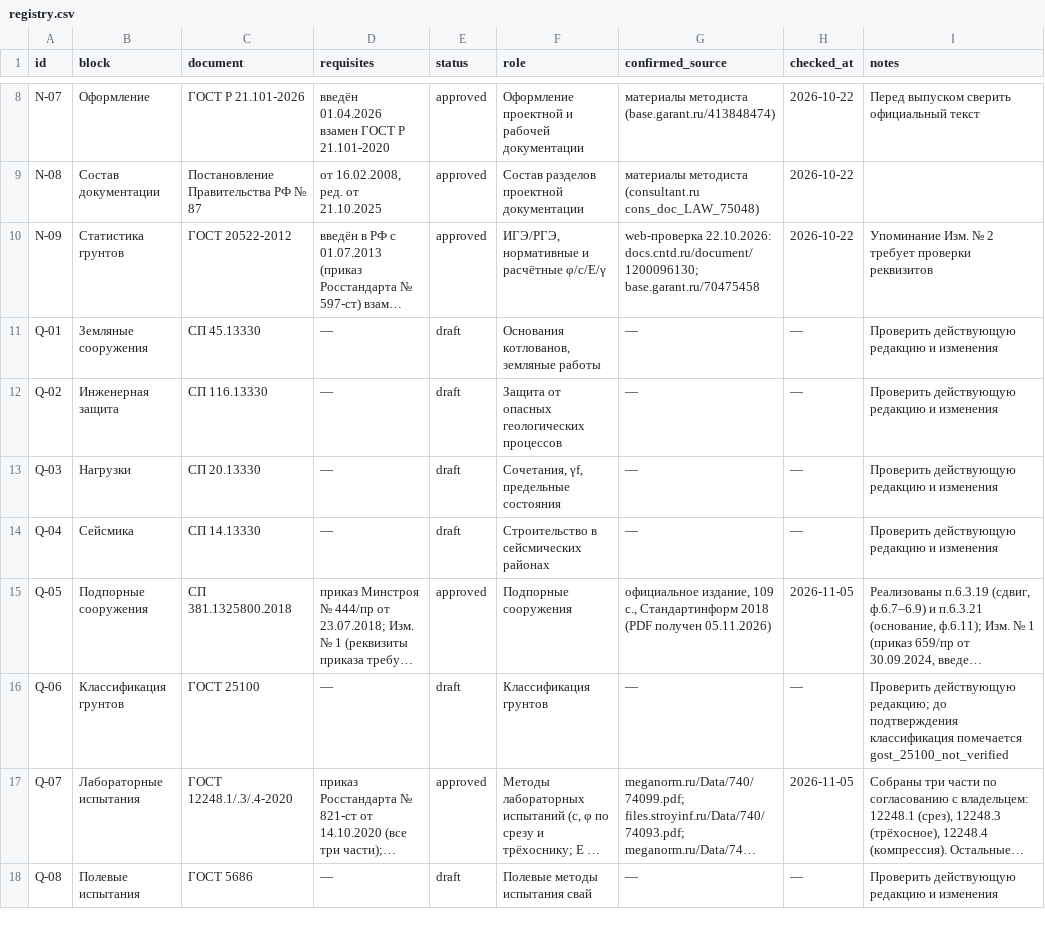
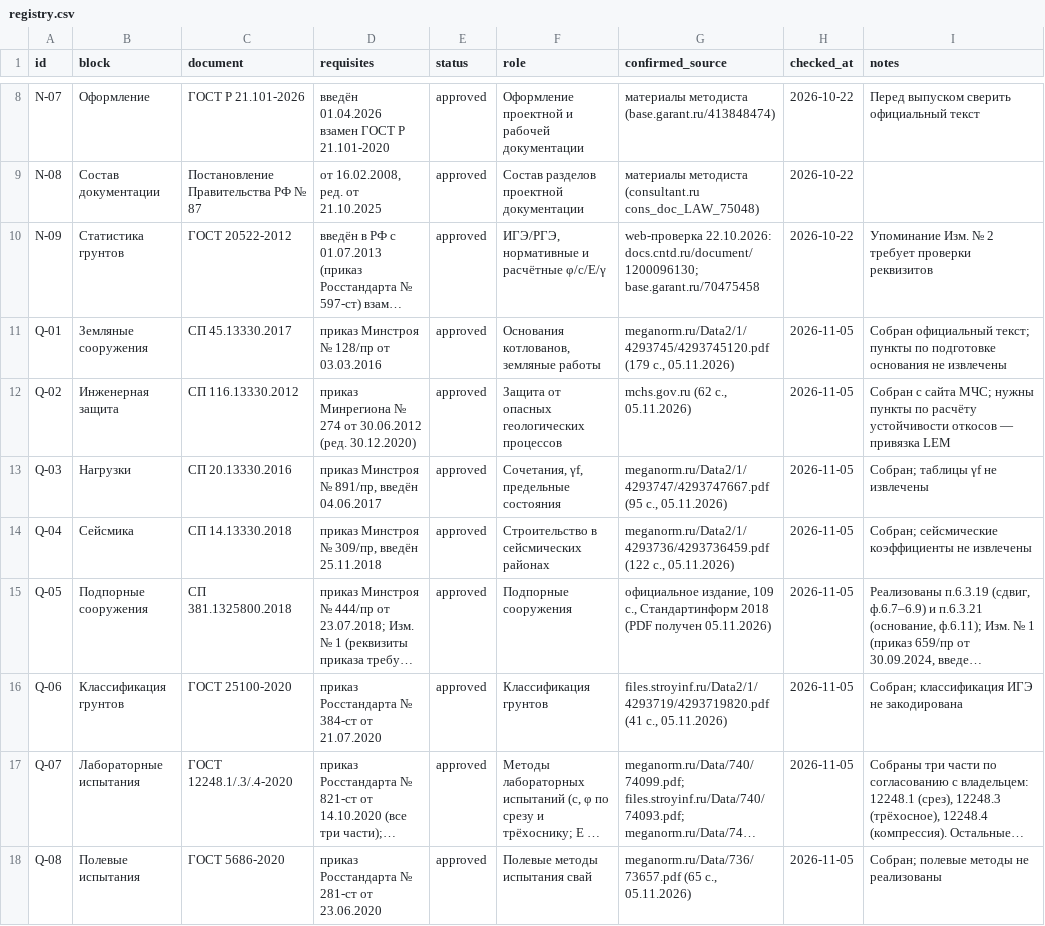
Before and after one commit to sasha-sazonova/geotech-surok, a CSV file: workspace-geotech_surok/norms/registry.csv, drawn as a sheet; only a part is shown, gaps mark what is left out; long unchanged cells end in …; the diff covers the shown part only; the diff names each change by its address in the sheet, - before the commit and + after, or states it on an @@ line.

Commit message:
docs+site: DEMO and verify pages bilingual with RU/EN nav and working absolute links; sp24-coverage updated (table 7.2 confirmed, 7.3 dash verified) with plan; coverage EN keeps «СП» with RF-norms note; registry 20/20; presentations and landing refreshed; logo added

```diff
--- a/workspace-geotech_surok/norms/registry.csv
+++ b/workspace-geotech_surok/norms/registry.csv
-C11 (document): СП 45.13330
+C11 (document): СП 45.13330.2017
-D11 (requisites): —
+D11 (requisites): приказ Минстроя № 128/пр от 03.03.2016
-E11:E14 (status): draft
+E11:E14 (status): approved
-G11 (confirmed_source): —
+G11 (confirmed_source): meganorm.ru/Data2/1/4293745/4293745120.pdf (179 с., 05.11.2026)
-H11:H14 (checked_at): —
+H11:H14 (checked_at): 2026-11-05
-I11 (notes): Проверить действующую редакцию и изменения
+I11 (notes): Собран официальный текст; пункты по подготовке основания не извлечены
-C12 (document): СП 116.13330
+C12 (document): СП 116.13330.2012
-D12 (requisites): —
+D12 (requisites): приказ Минрегиона № 274 от 30.06.2012 (ред. 30.12.2020)
-G12 (confirmed_source): —
+G12 (confirmed_source): mchs.gov.ru (62 с., 05.11.2026)
-I12 (notes): Проверить действующую редакцию и изменения
+I12 (notes): Собран с сайта МЧС; нужны пункты по расчёту устойчивости откосов — привязка LEM
-C13 (document): СП 20.13330
+C13 (document): СП 20.13330.2016
-D13 (requisites): —
+D13 (requisites): приказ Минстроя № 891/пр, введён 04.06.2017
-G13 (confirmed_source): —
+G13 (confirmed_source): meganorm.ru/Data2/1/4293747/4293747667.pdf (95 с., 05.11.2026)
-I13 (notes): Проверить действующую редакцию и изменения
+I13 (notes): Собран; таблицы γf не извлечены
-C14 (document): СП 14.13330
+C14 (document): СП 14.13330.2018
-D14 (requisites): —
+D14 (requisites): приказ Минстроя № 309/пр, введён 25.11.2018
-G14 (confirmed_source): —
+G14 (confirmed_source): meganorm.ru/Data2/1/4293736/4293736459.pdf (122 с., 05.11.2026)
-I14 (notes): Проверить действующую редакцию и изменения
+I14 (notes): Собран; сейсмические коэффициенты не извлечены
-C16 (document): ГОСТ 25100
+C16 (document): ГОСТ 25100-2020
-D16 (requisites): —
+D16 (requisites): приказ Росстандарта № 384-ст от 21.07.2020
-E16 (status): draft
+E16 (status): approved
-G16 (confirmed_source): —
+G16 (confirmed_source): files.stroyinf.ru/Data2/1/4293719/4293719820.pdf (41 с., 05.11.2026)
-H16 (checked_at): —
+H16 (checked_at): 2026-11-05
-I16 (notes): Проверить действующую редакцию; до подтверждения классификация помечается gost_25100_not_verified
+I16 (notes): Собран; классификация ИГЭ не закодирована
-C18 (document): ГОСТ 5686
+C18 (document): ГОСТ 5686-2020
-D18 (requisites): —
+D18 (requisites): приказ Росстандарта № 281-ст от 23.06.2020
-E18 (status): draft
+E18 (status): approved
-G18 (confirmed_source): —
+G18 (confirmed_source): meganorm.ru/Data/736/73657.pdf (65 с., 05.11.2026)
-H18 (checked_at): —
+H18 (checked_at): 2026-11-05
-I18 (notes): Проверить действующую редакцию и изменения
+I18 (notes): Собран; полевые методы не реализованы
```
Also changed, not shown: 6 edited cells elsewhere in this file, 7 other files.
